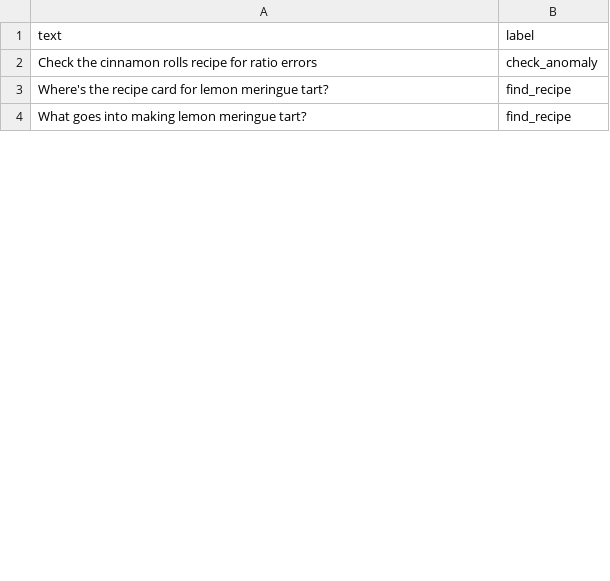
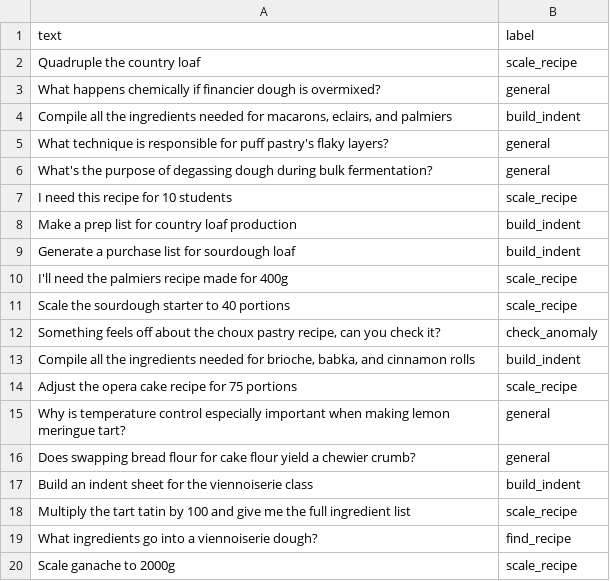
Before and after one commit to roopa0217/patisserie-ai, a CSV file: finetune/data/val.csv, drawn as a sheet; only a part is shown; the diff covers the shown part only.

```diff
--- a/finetune/data/val.csv
+++ b/finetune/data/val.csv
@@ -1,4 +1,20 @@
 text,label
-Check the cinnamon rolls recipe for ratio errors,check_anomaly
-Where's the recipe card for lemon meringue tart?,find_recipe
-What goes into making lemon meringue tart?,find_recipe
+Quadruple the country loaf,scale_recipe
+What happens chemically if financier dough is overmixed?,general
+"Compile all the ingredients needed for macarons, eclairs, and palmiers",build_indent
+What technique is responsible for puff pastry's flaky layers?,general
+What's the purpose of degassing dough during bulk fermentation?,general
+I need this recipe for 10 students,scale_recipe
+Make a prep list for country loaf production,build_indent
+Generate a purchase list for sourdough loaf,build_indent
+I'll need the palmiers recipe made for 400g,scale_recipe
+Scale the sourdough starter to 40 portions,scale_recipe
+"Something feels off about the choux pastry recipe, can you check it?",check_anomaly
+"Compile all the ingredients needed for brioche, babka, and cinnamon rolls",build_indent
+Adjust the opera cake recipe for 75 portions,scale_recipe
+Why is temperature control especially important when making lemon meringue tart?,general
+Does swapping bread flour for cake flour yield a chewier crumb?,general
+Build an indent sheet for the viennoiserie class,build_indent
+Multiply the tart tatin by 100 and give me the full ingredient list,scale_recipe
+What ingredients go into a viennoiserie dough?,find_recipe
+Scale ganache to 2000g,scale_recipe
```
Also changed, not shown: 30 added rows, 39 removed rows, 1 moved row and 24 edited cells elsewhere in this file, finetune/data/train.csv, 1 other file.
